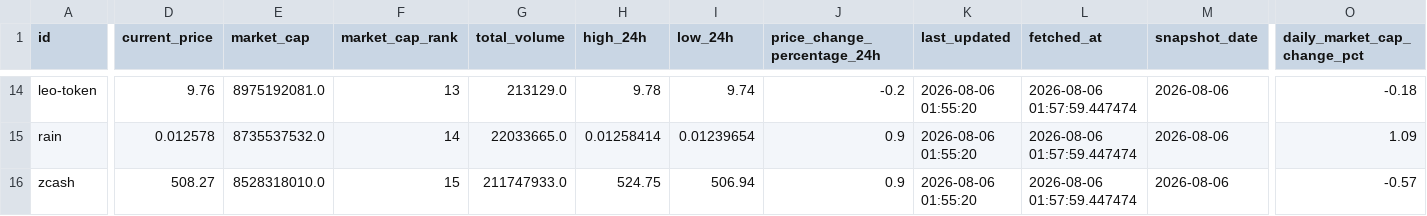
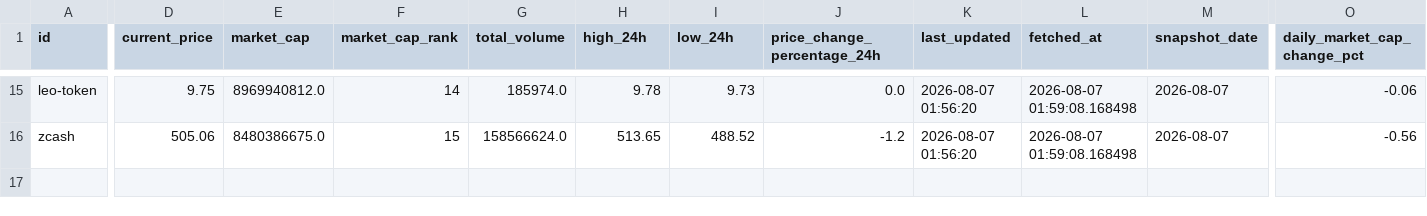
Before and after one commit to JUnelus/PySpark-ETL-and-Analysis-on-Trending-Crypto-Prices, a CSV file: output/latest_trends.csv, drawn as a sheet; only a part is shown, gaps mark what is left out; removed rows and columns are numbered as before the commit, all else as after; rows hold the shown columns only; the diff covers the shown part only; the diff names each change by its address in the sheet, - before the commit and + after, or states it on an @@ line.

```diff
--- a/output/latest_trends.csv
+++ b/output/latest_trends.csv
-D15 (current_price): 9.76
+D15 (current_price): 9.75
-E15 (market_cap): 8975192081.0
+E15 (market_cap): 8969940812.0
-F15 (market_cap_rank): 13
+F15 (market_cap_rank): 14
-G15 (total_volume): 213129.0
+G15 (total_volume): 185974.0
-I15 (low_24h): 9.74
+I15 (low_24h): 9.73
-J15 (price_change_percentage_24h): -0.2
+J15 (price_change_percentage_24h): 0.0
-K15 (last_updated): 2026-08-06 01:55:20
+K15 (last_updated): 2026-08-07 01:56:20
-L15 (fetched_at): 2026-08-06 01:57:59.447474
+L15 (fetched_at): 2026-08-07 01:59:08.168498
-M15 (snapshot_date): 2026-08-06
+M15 (snapshot_date): 2026-08-07
-O15 (daily_market_cap_change_pct): -0.18
+O15 (daily_market_cap_change_pct): -0.06
-row 15: rain | 0.012578 | 8735537532.0 | 14 | 22033665.0 | 0.01258414 | 0.01239654 | 0.9 | 2026-08-06 01:55:20 | 2026-08-06 01:57:59.447474 | 2026-08-06 | 1.09
-D16 (current_price): 508.27
+D16 (current_price): 505.06
-E16 (market_cap): 8528318010.0
+E16 (market_cap): 8480386675.0
-G16 (total_volume): 211747933.0
+G16 (total_volume): 158566624.0
-H16 (high_24h): 524.75
+H16 (high_24h): 513.65
-I16 (low_24h): 506.94
+I16 (low_24h): 488.52
-J16 (price_change_percentage_24h): 0.9
+J16 (price_change_percentage_24h): -1.2
-K16 (last_updated): 2026-08-06 01:55:20
+K16 (last_updated): 2026-08-07 01:56:20
-L16 (fetched_at): 2026-08-06 01:57:59.447474
+L16 (fetched_at): 2026-08-07 01:59:08.168498
-M16 (snapshot_date): 2026-08-06
+M16 (snapshot_date): 2026-08-07
-O16 (daily_market_cap_change_pct): -0.57
+O16 (daily_market_cap_change_pct): -0.56
```
Also changed, not shown: 1 added row and 134 edited cells elsewhere in this file, data/crypto_prices.csv, data/crypto_prices_history.csv, 6 other files.
